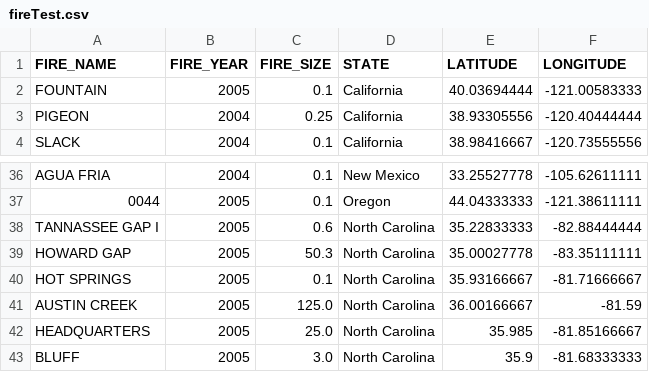
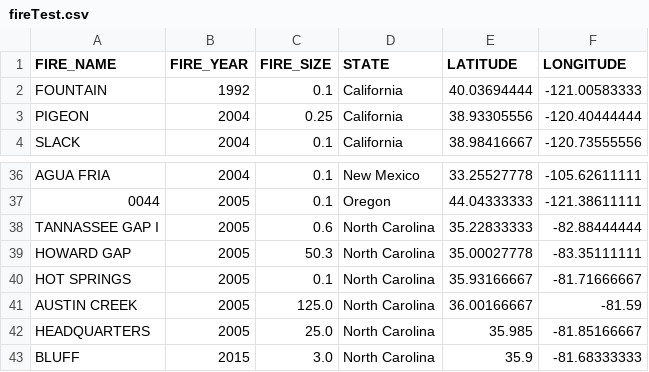
Before and after one commit to calvem2/The-American-Fire-Problem, a CSV file: docs/fireTest.csv, drawn as a sheet; only a part is shown, gaps mark what is left out.

```diff
--- a/docs/fireTest.csv
+++ b/docs/fireTest.csv
@@ -1,3 +1,3 @@
 FIRE_NAME,FIRE_YEAR,FIRE_SIZE,STATE,LATITUDE,LONGITUDE
-FOUNTAIN,2005,0.1,California,40.03694444,-121.00583333
+FOUNTAIN,1992,0.1,California,40.03694444,-121.00583333
 PIGEON,2004,0.25,California,38.93305556,-120.40444444
@@ -42,2 +42,2 @@ AUSTIN CREEK,2005,125.0,North Carolina,36.00166667,-81.59
 HEADQUARTERS,2005,25.0,North Carolina,35.985,-81.85166667
-BLUFF,2005,3.0,North Carolina,35.9,-81.68333333
+BLUFF,2015,3.0,North Carolina,35.9,-81.68333333
```
Also changed, not shown: 2 other files.
